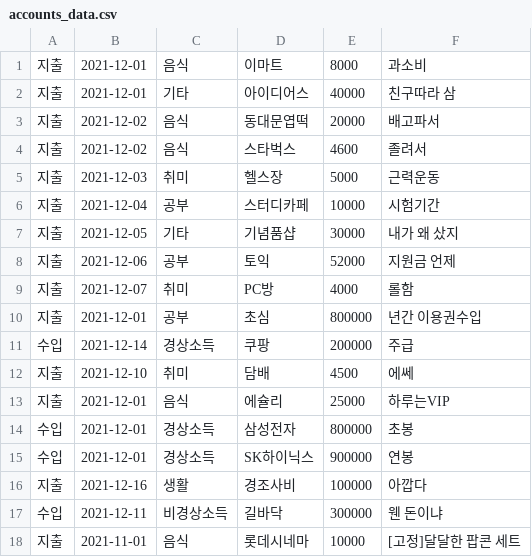
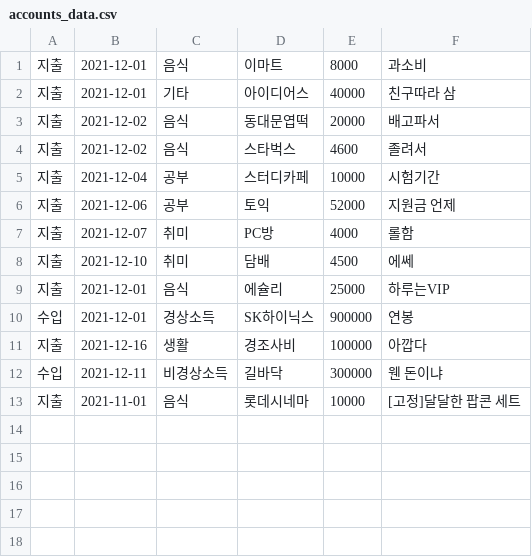
Before and after one commit to Firstcom1/dku_accounts_project, a CSV file: accounts_data.csv, drawn as a sheet.

```diff
--- a/accounts_data.csv
+++ b/accounts_data.csv
@@ -4,12 +4,7 @@
 지출,2021-12-02,음식,스타벅스,4600,졸려서
-지출,2021-12-03,취미,헬스장,5000,근력운동
 지출,2021-12-04,공부,스터디카페,10000,시험기간
-지출,2021-12-05,기타,기념품샵,30000,내가 왜 샀지
 지출,2021-12-06,공부,토익,52000,지원금 언제
 지출,2021-12-07,취미,PC방,4000,롤함
-지출,2021-12-01,공부,초심,800000,년간 이용권수입
-수입,2021-12-14,경상소득,쿠팡,200000,주급
 지출,2021-12-10,취미,담배,4500,에쎄
 지출,2021-12-01,음식,에슐리,25000,하루는VIP
-수입,2021-12-01,경상소득,삼성전자,800000,초봉
 수입,2021-12-01,경상소득,SK하이닉스,900000,연봉
```
Also changed, not shown: 2 other files.
